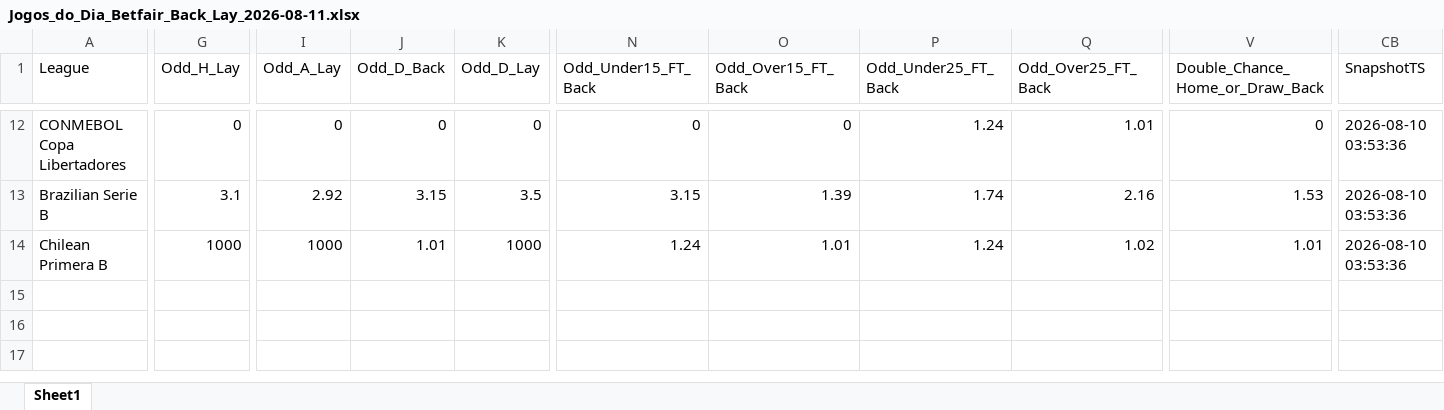
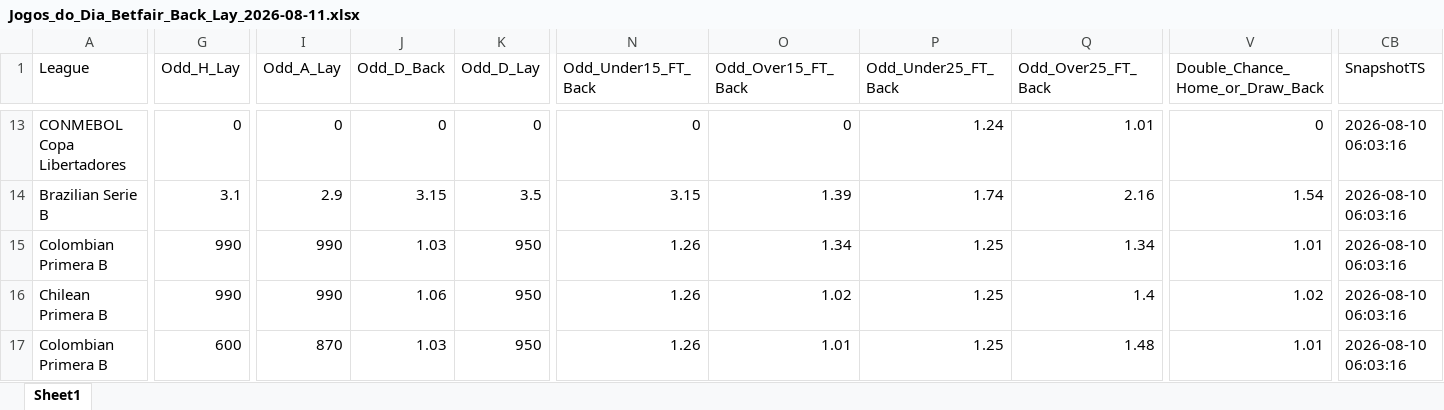
Before and after one commit to mtprado88/jogos_betfair, an Excel workbook: Jogos_do_Dia_Betfair_Back_Lay_2026-08-11.xlsx, sheet Sheet1, drawn as a sheet; only a part is shown, gaps mark what is left out; values as stored, in another font and other column widths than the file's, no borders; addresses are those after the commit; rows hold the shown columns only; the diff covers the shown part only; the diff names each change by its address in the sheet, - before the commit and + after, or states it on an @@ line.

```diff
--- a/Jogos_do_Dia_Betfair_Back_Lay_2026-08-11.xlsx (sheet Sheet1)
+++ b/Jogos_do_Dia_Betfair_Back_Lay_2026-08-11.xlsx (sheet Sheet1)
-CB13:CB14 (SnapshotTS): 2026-08-10 03:53:36
+CB13:CB14 (SnapshotTS): 2026-08-10 06:03:16
-I14 (Odd_A_Lay): 2.92
+I14 (Odd_A_Lay): 2.9
-V14 (Double_Chance_Home_or_Draw_Back): 1.53
+V14 (Double_Chance_Home_or_Draw_Back): 1.54
+row 15: Colombian Primera B | 990 | 990 | 1.03 | 950 | 1.26 | 1.34 | 1.25 | 1.34 | 1.01 | 2026-08-10 06:03:16
-G16 (Odd_H_Lay): 1000
+G16 (Odd_H_Lay): 990
-I16 (Odd_A_Lay): 1000
+I16 (Odd_A_Lay): 990
-J16 (Odd_D_Back): 1.01
+J16 (Odd_D_Back): 1.06
-K16 (Odd_D_Lay): 1000
+K16 (Odd_D_Lay): 950
-N16 (Odd_Under15_FT_Back): 1.24
+N16 (Odd_Under15_FT_Back): 1.26
-O16 (Odd_Over15_FT_Back): 1.01
+O16 (Odd_Over15_FT_Back): 1.02
-P16 (Odd_Under25_FT_Back): 1.24
+P16 (Odd_Under25_FT_Back): 1.25
-Q16 (Odd_Over25_FT_Back): 1.02
+Q16 (Odd_Over25_FT_Back): 1.4
-V16 (Double_Chance_Home_or_Draw_Back): 1.01
+V16 (Double_Chance_Home_or_Draw_Back): 1.02
-CB16 (SnapshotTS): 2026-08-10 03:53:36
+CB16 (SnapshotTS): 2026-08-10 06:03:16
+row 17: Colombian Primera B | 600 | 870 | 1.03 | 950 | 1.26 | 1.01 | 1.25 | 1.48 | 1.01 | 2026-08-10 06:03:16
```
Also changed, not shown: 1 added row and 316 edited cells elsewhere in this sheet.
